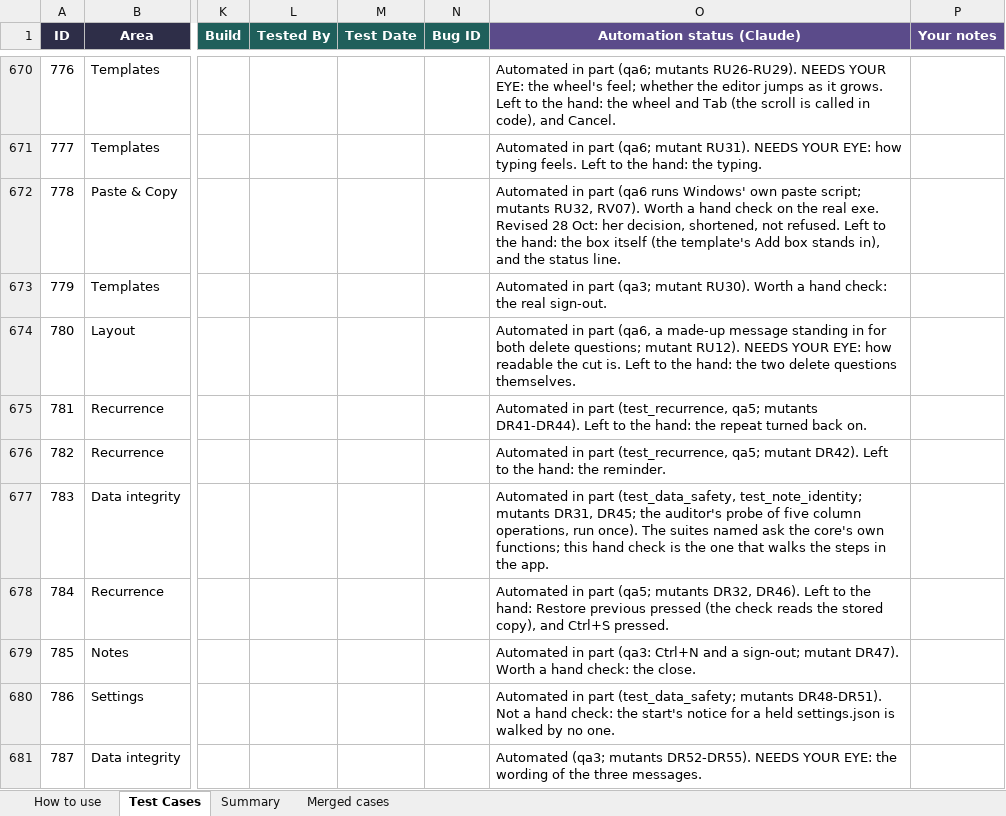
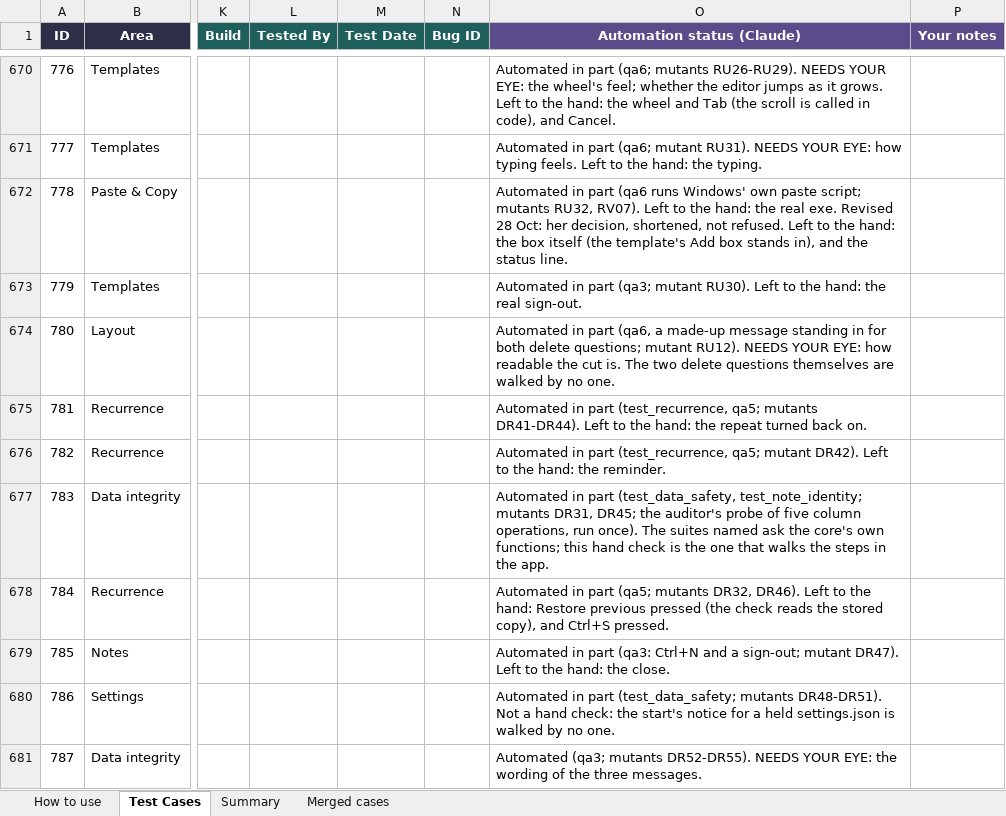
Before and after one commit to AlexandraMoldovan95/noteOrganizer, an Excel workbook: qa/NoteOrganizer_TestPlan.xlsx, sheet Test Cases, drawn as a sheet; only a part is shown, gaps mark what is left out; values as stored, in another font and other column widths than the file's, no borders; conditional formats not drawn; the diff covers the shown part only; the diff names each change by its address in the sheet, - before the commit and + after, or states it on an @@ line.

```diff
--- a/qa/NoteOrganizer_TestPlan.xlsx (sheet Test Cases)
+++ b/qa/NoteOrganizer_TestPlan.xlsx (sheet Test Cases)
-O672 (Automation status (Claude)): …RU32, RV07). Worth a hand check on the real…
+O672 (Automation status (Claude)): …RU32, RV07). Left to the hand: the real…
-O673 (Automation status (Claude)): …mutant RU30). Worth a hand check: the real…
+O673 (Automation status (Claude)): …mutant RU30). Left to the hand: the real…
-O674 (Automation status (Claude)): …cut is. Left to the hand: the two delete questions themselves.
+O674 (Automation status (Claude)): …cut is. The two delete questions themselves are walked by no one.
-O679 (Automation status (Claude)): …mutant DR47). Worth a hand check: the close.
+O679 (Automation status (Claude)): …mutant DR47). Left to the hand: the close.
```
Also changed, not shown: 46 edited cells elsewhere in this sheet, 5 other files.
